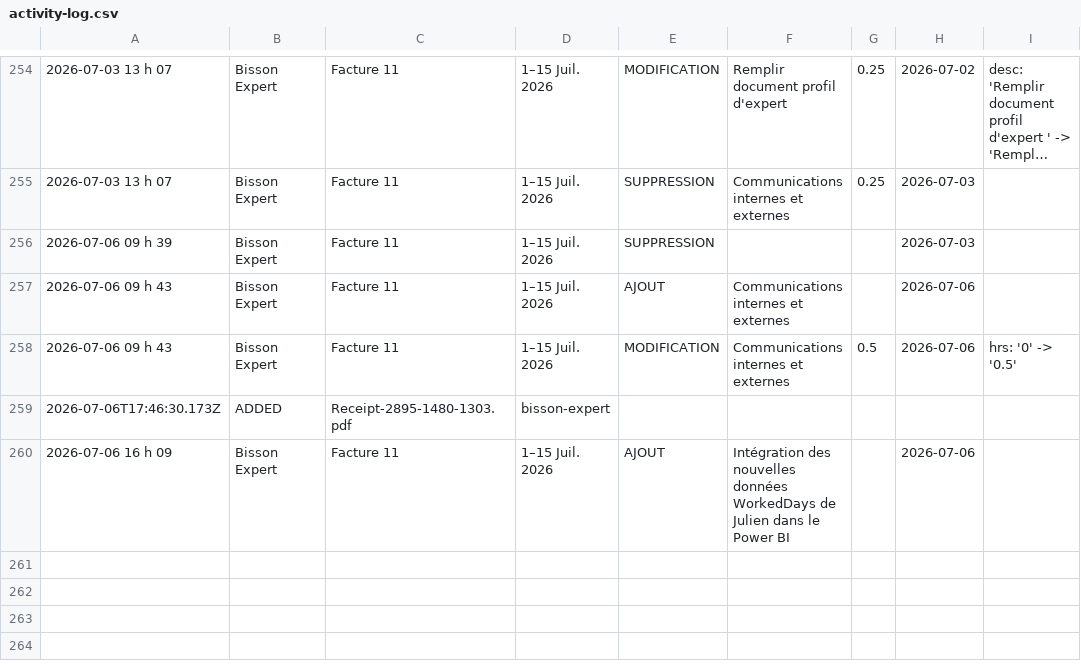
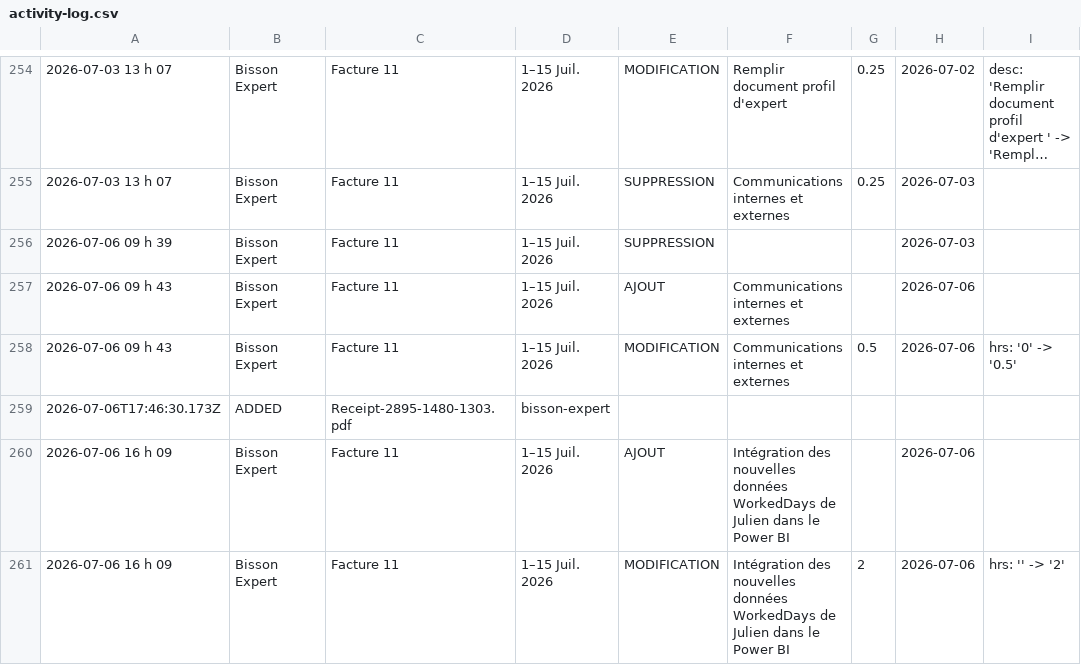
Before and after one commit to kchaouche17/billing-app, a CSV file: bisson-expert/logs/activity-log.csv, drawn as a sheet; only a part is shown, gaps mark what is left out; long unchanged cells end in …; the diff names each change by its address in the sheet, - before the commit and + after, or states it on an @@ line.

Commit message:
Activity log: 1 event

```diff
--- a/bisson-expert/logs/activity-log.csv
+++ b/bisson-expert/logs/activity-log.csv
+row 261: 2026-07-06 16 h 09 | Bisson Expert | Facture 11 | 1–15 Juil. 2026 | MODIFICATION | Intégration des nouvelles données WorkedDays de Julien dans le Power BI | 2 | 2026-07-06 | hrs: '' -> '2'
```
